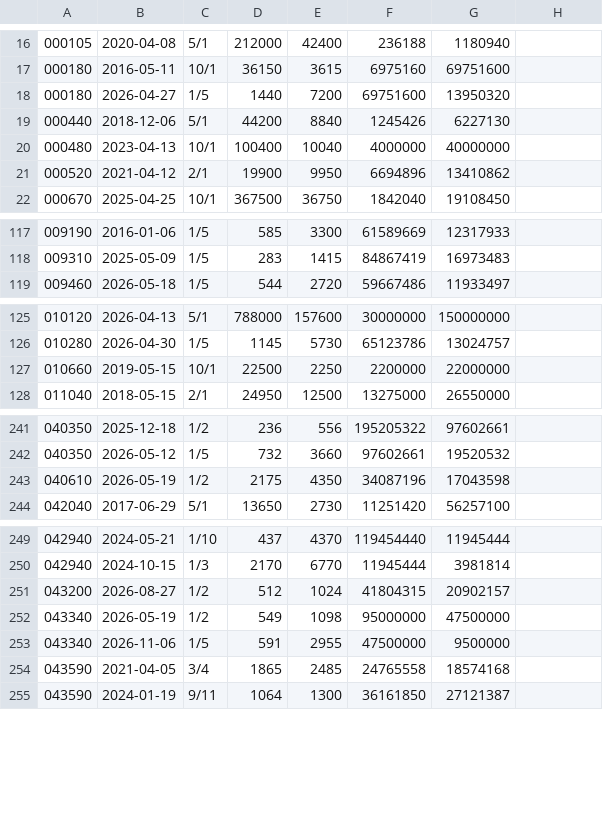
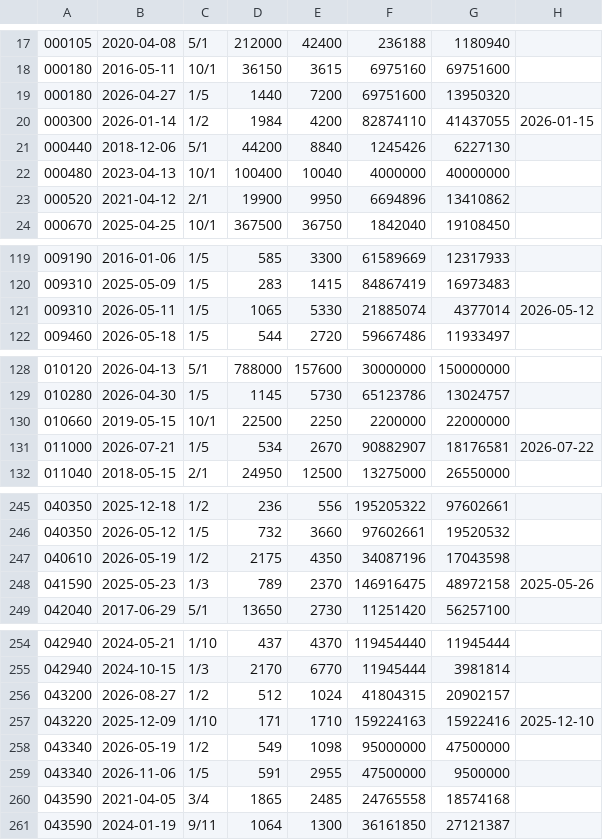
Before and after one commit to jacksungjinlee/baepsae, a CSV file: data/kr_splits_seed.csv, drawn as a sheet; only a part is shown, gaps mark what is left out; the diff covers the shown part only; the diff names each change by its address in the sheet, - before the commit and + after, or states it on an @@ line.

```diff
--- a/data/kr_splits_seed.csv
+++ b/data/kr_splits_seed.csv
+row 20: 000300 | 2026-01-14 | 1/2 | 1984 | 4200 | 82874110 | 41437055 | 2026-01-15
+row 121: 009310 | 2026-05-11 | 1/5 | 1065 | 5330 | 21885074 | 4377014 | 2026-05-12
+row 131: 011000 | 2026-07-21 | 1/5 | 534 | 2670 | 90882907 | 18176581 | 2026-07-22
+row 248: 041590 | 2025-05-23 | 1/3 | 789 | 2370 | 146916475 | 48972158 | 2025-05-26
+row 257: 043220 | 2025-12-09 | 1/10 | 171 | 1710 | 159224163 | 15922416 | 2025-12-10
```
Also changed, not shown: 4 added rows, 1 removed row and 1 edited cell elsewhere in this file, 15 other files.
